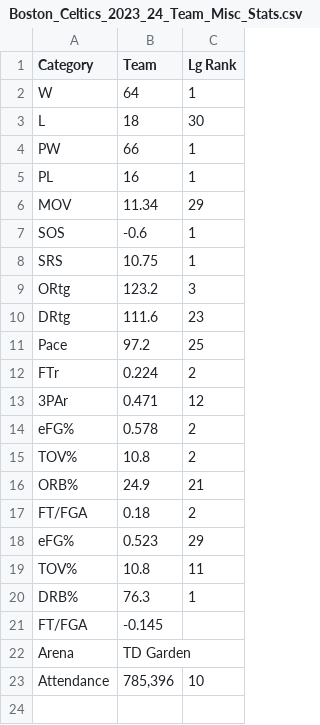
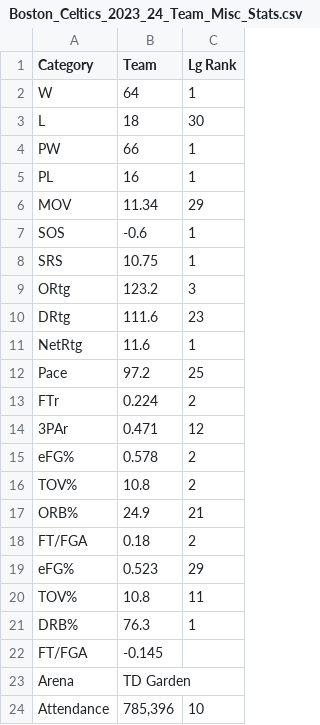
Before and after one commit to nthn22/2410project, a CSV file: 2410project/advancedteamstats/Boston_Celtics_2023_24_Team_Misc_Stats.csv, drawn as a sheet.

Commit message:
stats

```diff
--- a/2410project/advancedteamstats/Boston_Celtics_2023_24_Team_Misc_Stats.csv
+++ b/2410project/advancedteamstats/Boston_Celtics_2023_24_Team_Misc_Stats.csv
@@ -10,2 +10,3 @@ ORtg,123.2,3
 DRtg,111.6,23
+NetRtg,11.6,1
 Pace,97.2,25
```
Also changed, not shown: 2410project/advancedteamstats/Denver_Nuggets_2022_23_Team_Misc_Stats.csv, 2410project/advancedteamstats/Golden_State_Warriors_2021_22_Team_Misc_Stats.csv, 2 other files.
